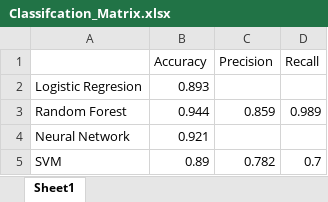
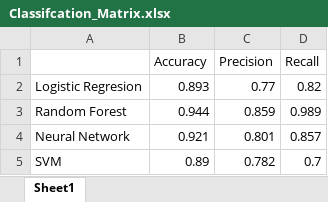
Before and after one commit to bajajsweta/Lending-Club-DataScience, an Excel workbook: Classification/Classifcation_Matrix.xlsx, sheet Sheet1, drawn as a sheet; values as stored, in another font and other column widths than the file's, no borders; the diff names each change by its address in the sheet, - before the commit and + after, or states it on an @@ line.

```diff
--- a/Classification/Classifcation_Matrix.xlsx (sheet Sheet1)
+++ b/Classification/Classifcation_Matrix.xlsx (sheet Sheet1)
-C2 (Precision): (empty)
+C2 (Precision): 0.77
-D2 (Recall): (empty)
+D2 (Recall): 0.82
-C4 (Precision): (empty)
+C4 (Precision): 0.801
-D4 (Recall): (empty)
+D4 (Recall): 0.857
```
Also changed, not shown: 1 other file.
